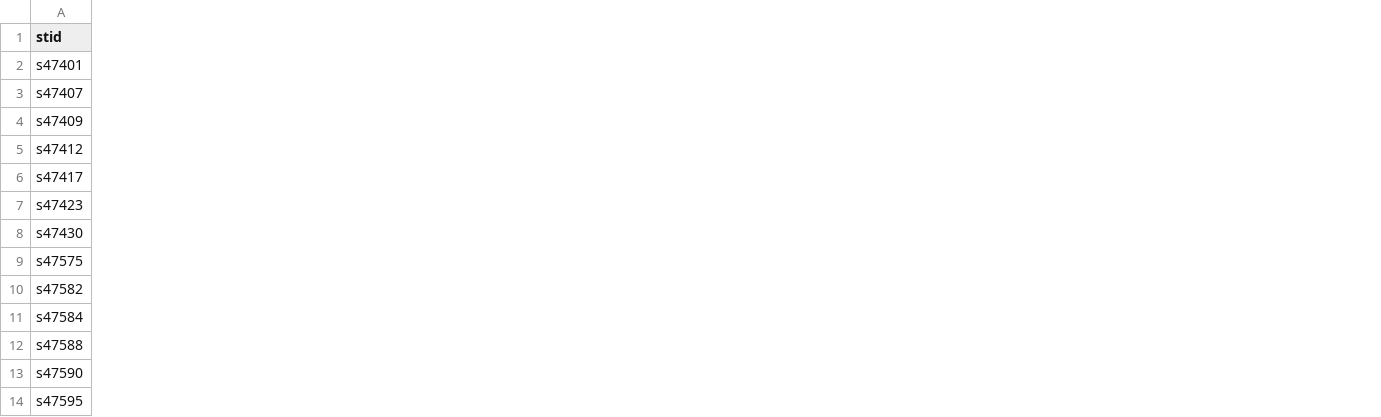
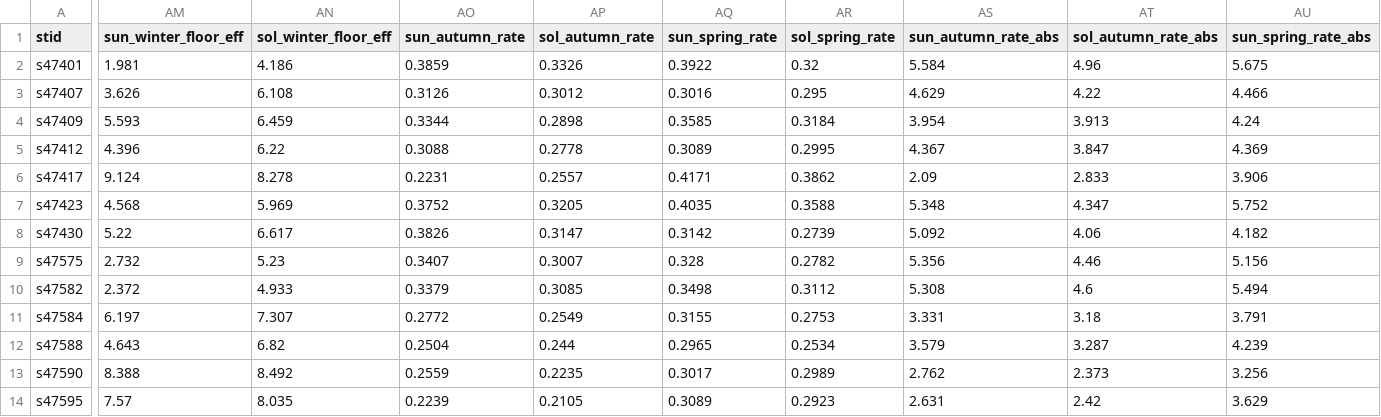
Before and after one commit to kagiloi/solar-stability-map, a CSV file: data/validation_sunshine_vs_solar.csv, drawn as a sheet; only a part is shown, gaps mark what is left out; the diff covers the shown part only; the diff names each change by its address in the sheet, - before the commit and + after, or states it on an @@ line.

```diff
--- a/data/validation_sunshine_vs_solar.csv
+++ b/data/validation_sunshine_vs_solar.csv
+column AM (sun_winter_floor_eff), rows 2-14: 1.981 | 3.626 | 5.593 | 4.396 | 9.124 | 4.568 | 5.22 | 2.732 | 2.372 | 6.197 | 4.643 | 8.388 | 7.57
+column AN (sol_winter_floor_eff), rows 2-14: 4.186 | 6.108 | 6.459 | 6.22 | 8.278 | 5.969 | 6.617 | 5.23 | 4.933 | 7.307 | 6.82 | 8.492 | 8.035
+column AO (sun_autumn_rate), rows 2-14: 0.3859 | 0.3126 | 0.3344 | 0.3088 | 0.2231 | 0.3752 | 0.3826 | 0.3407 | 0.3379 | 0.2772 | 0.2504 | 0.2559 | 0.2239
+column AP (sol_autumn_rate), rows 2-14: 0.3326 | 0.3012 | 0.2898 | 0.2778 | 0.2557 | 0.3205 | 0.3147 | 0.3007 | 0.3085 | 0.2549 | 0.244 | 0.2235 | 0.2105
+column AQ (sun_spring_rate), rows 2-14: 0.3922 | 0.3016 | 0.3585 | 0.3089 | 0.4171 | 0.4035 | 0.3142 | 0.328 | 0.3498 | 0.3155 | 0.2965 | 0.3017 | 0.3089
+column AR (sol_spring_rate), rows 2-14: 0.32 | 0.295 | 0.3184 | 0.2995 | 0.3862 | 0.3588 | 0.2739 | 0.2782 | 0.3112 | 0.2753 | 0.2534 | 0.2989 | 0.2923
+column AS (sun_autumn_rate_abs), rows 2-14: 5.584 | 4.629 | 3.954 | 4.367 | 2.09 | 5.348 | 5.092 | 5.356 | 5.308 | 3.331 | 3.579 | 2.762 | 2.631
+column AT (sol_autumn_rate_abs), rows 2-14: 4.96 | 4.22 | 3.913 | 3.847 | 2.833 | 4.347 | 4.06 | 4.46 | 4.6 | 3.18 | 3.287 | 2.373 | 2.42
+column AU (sun_spring_rate_abs), rows 2-14: 5.675 | 4.466 | 4.24 | 4.369 | 3.906 | 5.752 | 4.182 | 5.156 | 5.494 | 3.791 | 4.239 | 3.256 | 3.629
```
Also changed, not shown: 3 added columns elsewhere in this file, data/station_metrics_solar.csv, data/station_metrics_sunshine.csv, 15 other files.
